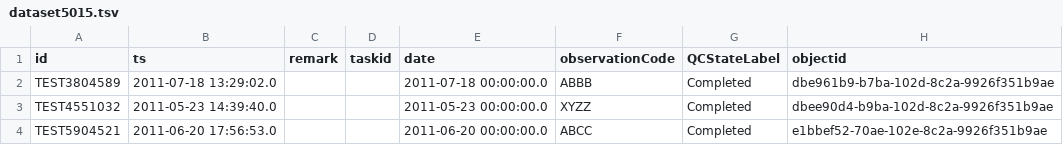
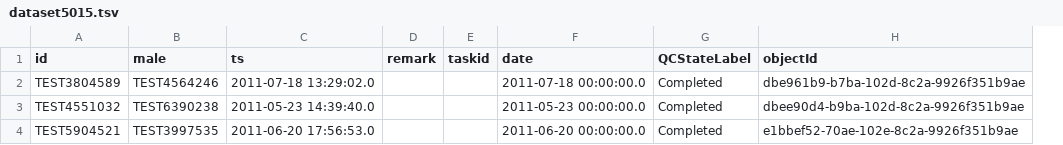
Before and after one commit to LabKey/cnprcEHRModules, a TSV file: cnprc_ehr/resources/referenceStudy/datasets/dataset5015.tsv, drawn as a sheet; removed rows and columns are numbered as before the commit, all else as after; the diff names each change by its address in the sheet, - before the commit and + after, or states it on an @@ line.

```diff
--- a/cnprc_ehr/resources/referenceStudy/datasets/dataset5015.tsv
+++ b/cnprc_ehr/resources/referenceStudy/datasets/dataset5015.tsv
+column B (male), rows 2-4: TEST4564246 | TEST6390238 | TEST3997535
-column F (observationCode), rows 2-4: ABBB | XYZZ | ABCC
-H1: objectid
+H1: objectId
```
Also changed, not shown: cnprc_ehr/resources/referenceStudy/datasets/dataset1002.tsv, cnprc_ehr/resources/referenceStudy/datasets/dataset1060.tsv, 9 other files.
